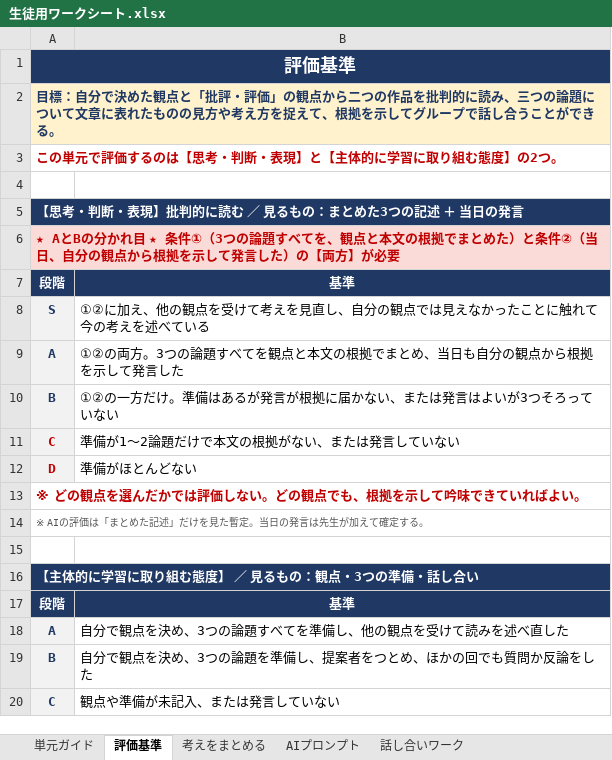
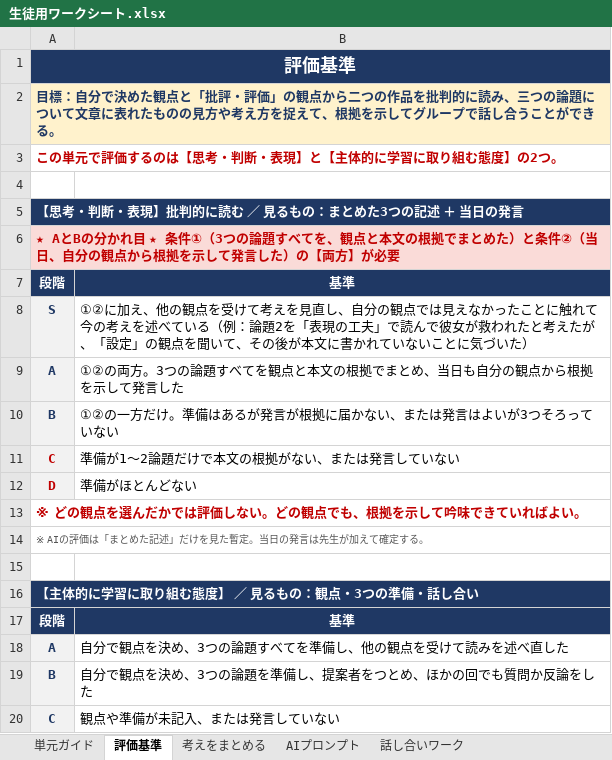
Before and after one commit to ggrr514-collab/fohg, an Excel workbook: 単元_素顔同盟_私/生徒用ワークシート.xlsx, sheet 評価基準, drawn as a sheet; values as stored, in another font and other column widths than the file's, no borders; the diff names each change by its address in the sheet, - before the commit and + after, or states it on an @@ line.

```diff
--- a/単元_素顔同盟_私/生徒用ワークシート.xlsx (sheet 評価基準)
+++ b/単元_素顔同盟_私/生徒用ワークシート.xlsx (sheet 評価基準)
-B8: …べている
+B8: …べている（例：論題2を「表現の工夫」で読んで彼女が救われたと考えたが、「設定」の観点を聞いて、その後が本文に書かれていないことに気づいた）
```
Also changed, not shown: sheet 単元ガイド, sheet 話し合いワーク, sheet 考えをまとめる, 単元_素顔同盟_私/教員用評価シート.xlsx, 3 other files.
